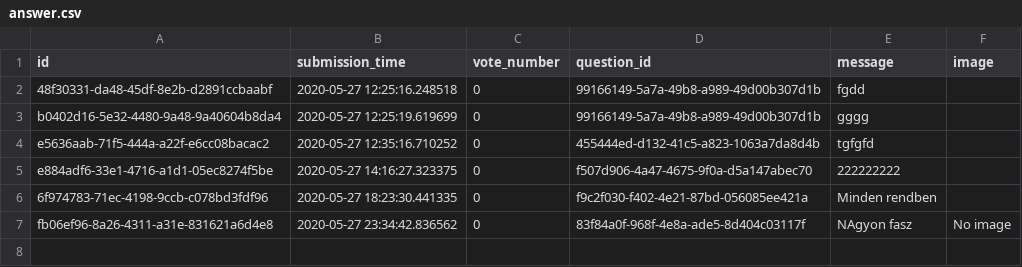
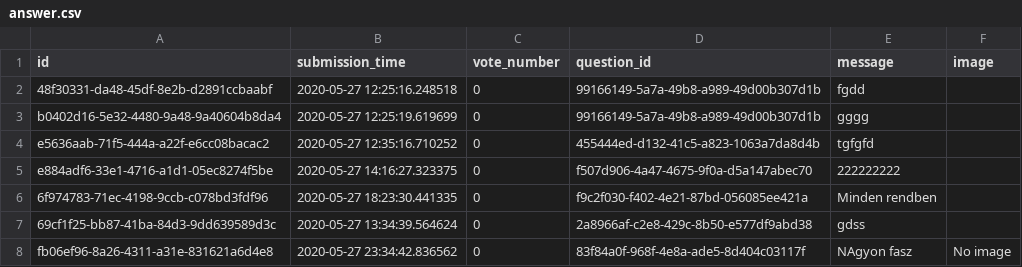
Before and after one commit to veslorand/Ask_mate_1, a CSV file: answer.csv, drawn as a sheet; the diff names each change by its address in the sheet, - before the commit and + after, or states it on an @@ line.

```diff
--- a/answer.csv
+++ b/answer.csv
+row 7: 69cf1f25-bb87-41ba-84d3-9dd639589d3c | 2020-05-27 13:34:39.564624 | 0 | 2a8966af-c2e8-429c-8b50-e577df9abd38 | gdss
```
Also changed, not shown: 1 other file.
